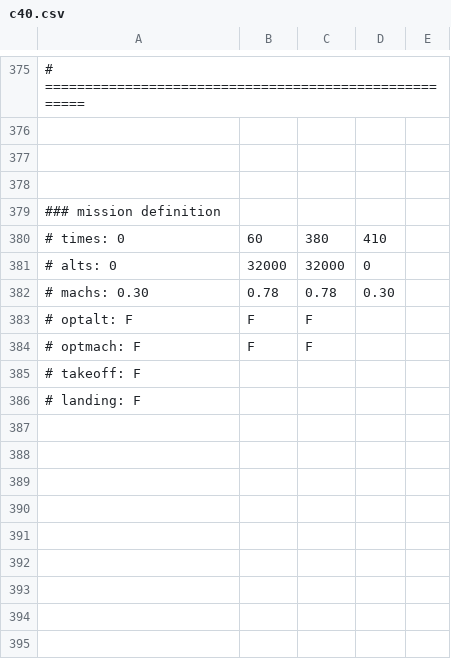
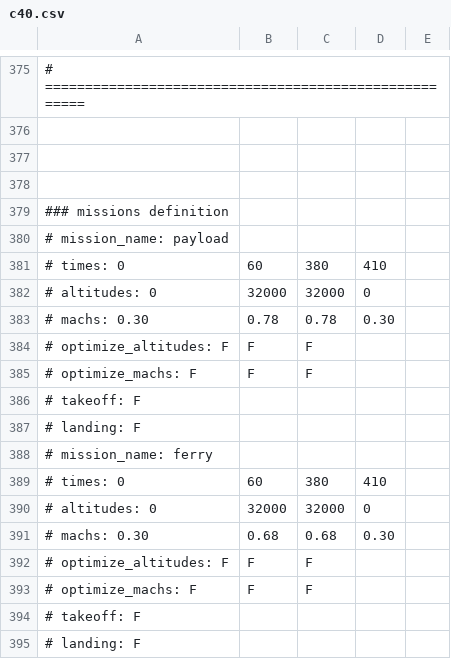
Before and after one commit to jsonirobots/Aviary, a CSV file: planeCSVs/c40.csv, drawn as a sheet; only a part is shown, gaps mark what is left out; addresses are those after the commit; the diff names each change by its address in the sheet, - before the commit and + after, or states it on an @@ line.

```diff
--- a/planeCSVs/c40.csv
+++ b/planeCSVs/c40.csv
-A379: ### mission definition
+A379: ### missions definition
+row 380: # mission_name: payload
-A382: # alts: 0
+A382: # altitudes: 0
-A384: # optalt: F
+A384: # optimize_altitudes: F
-A385: # optmach: F
+A385: # optimize_machs: F
+row 386: # takeoff: F
+row 387: # landing: F
+row 388: # mission_name: ferry
+row 389: # times: 0 | 60 | 380 | 410
+row 390: # altitudes: 0 | 32000 | 32000 | 0
+row 391: # machs: 0.30 | 0.68 | 0.68 | 0.30
+row 392: # optimize_altitudes: F | F | F
+row 393: # optimize_machs: F | F | F
```
Also changed, not shown: 4 other files.
